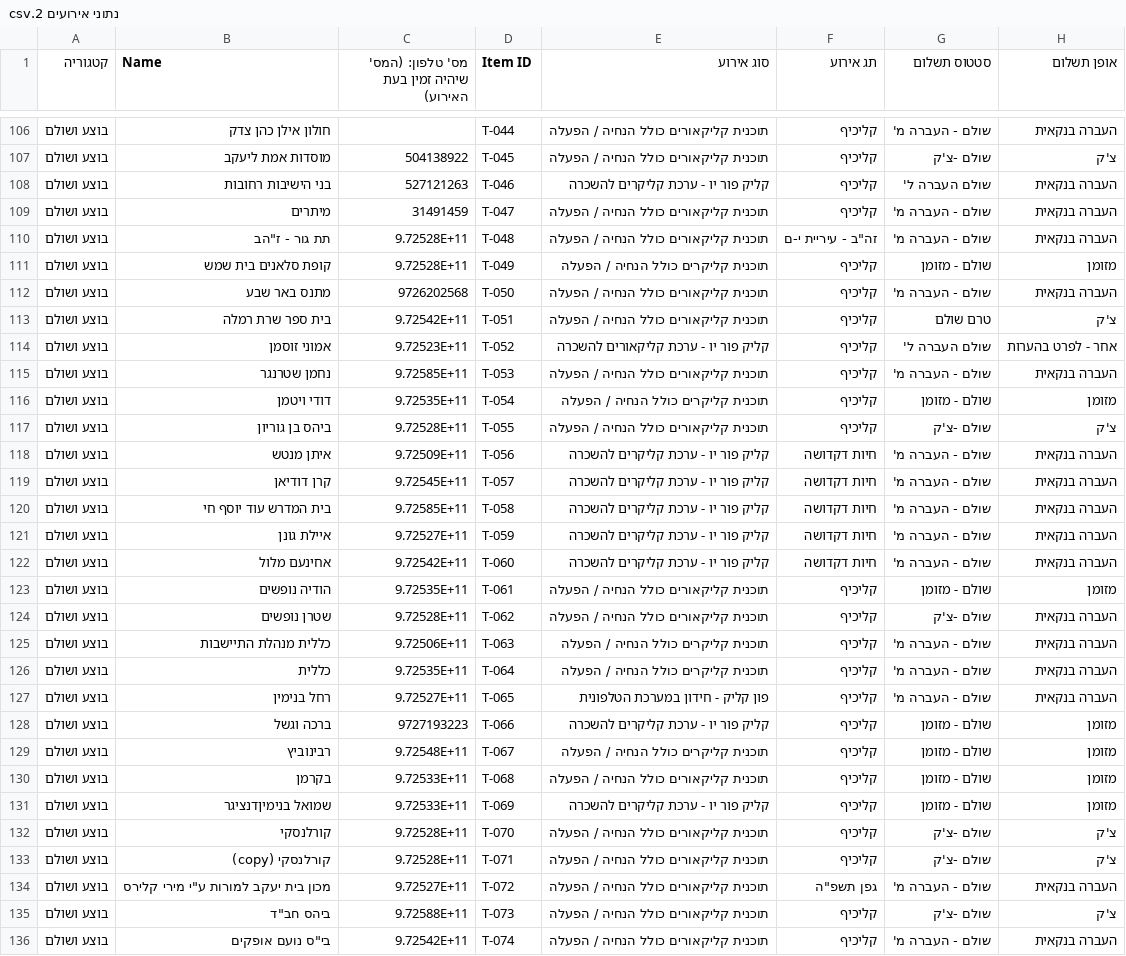
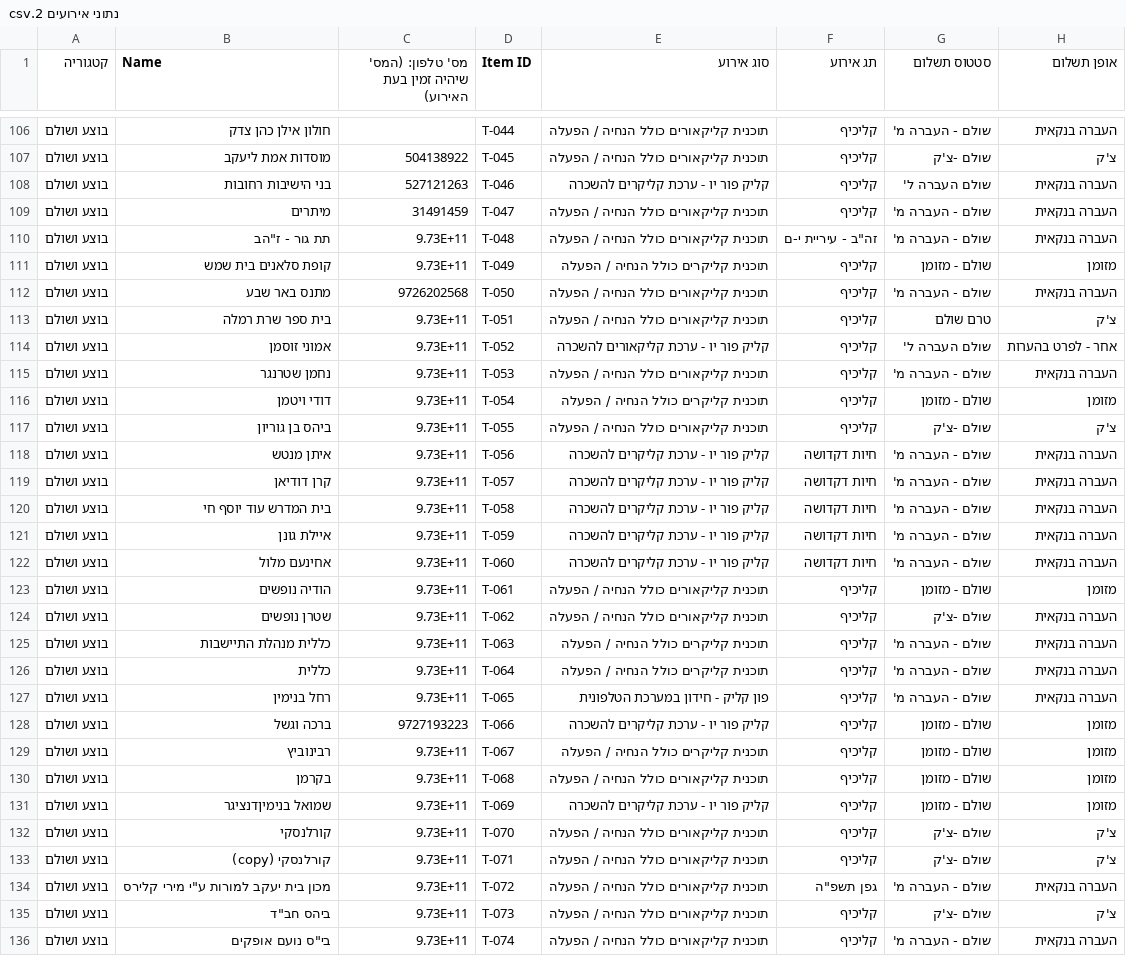
Before and after one commit to C3834000/my-event-app, a CSV file: נתוני אירועים 2.csv, drawn as a sheet; only a part is shown, gaps mark what is left out; the diff covers the shown part only; the diff names each change by its address in the sheet, - before the commit and + after, or states it on an @@ line.

```diff
--- a/נתוני אירועים 2.csv
+++ b/נתוני אירועים 2.csv
-C110:C111: 9.72528E+11
+C110:C111: 9.73E+11
-C113: 9.72542E+11
+C113: 9.73E+11
-C114: 9.72523E+11
+C114: 9.73E+11
-C115: 9.72585E+11
+C115: 9.73E+11
-C116: 9.72535E+11
+C116: 9.73E+11
-C117: 9.72528E+11
+C117: 9.73E+11
-C118: 9.72509E+11
+C118: 9.73E+11
-C119: 9.72545E+11
+C119: 9.73E+11
-C120: 9.72585E+11
+C120: 9.73E+11
-C121: 9.72527E+11
+C121: 9.73E+11
-C122: 9.72542E+11
+C122: 9.73E+11
-C123: 9.72535E+11
+C123: 9.73E+11
-C124: 9.72528E+11
+C124: 9.73E+11
-C125: 9.72506E+11
+C125: 9.73E+11
-C126: 9.72535E+11
+C126: 9.73E+11
-C127: 9.72527E+11
+C127: 9.73E+11
-C129: 9.72548E+11
+C129: 9.73E+11
-C130:C131: 9.72533E+11
+C130:C131: 9.73E+11
-C132:C133: 9.72528E+11
+C132:C133: 9.73E+11
-C134: 9.72527E+11
+C134: 9.73E+11
-C135: 9.72588E+11
+C135: 9.73E+11
-C136: 9.72542E+11
+C136: 9.73E+11
```
Also changed, not shown: 133 edited cells elsewhere in this file, 17 other files.
